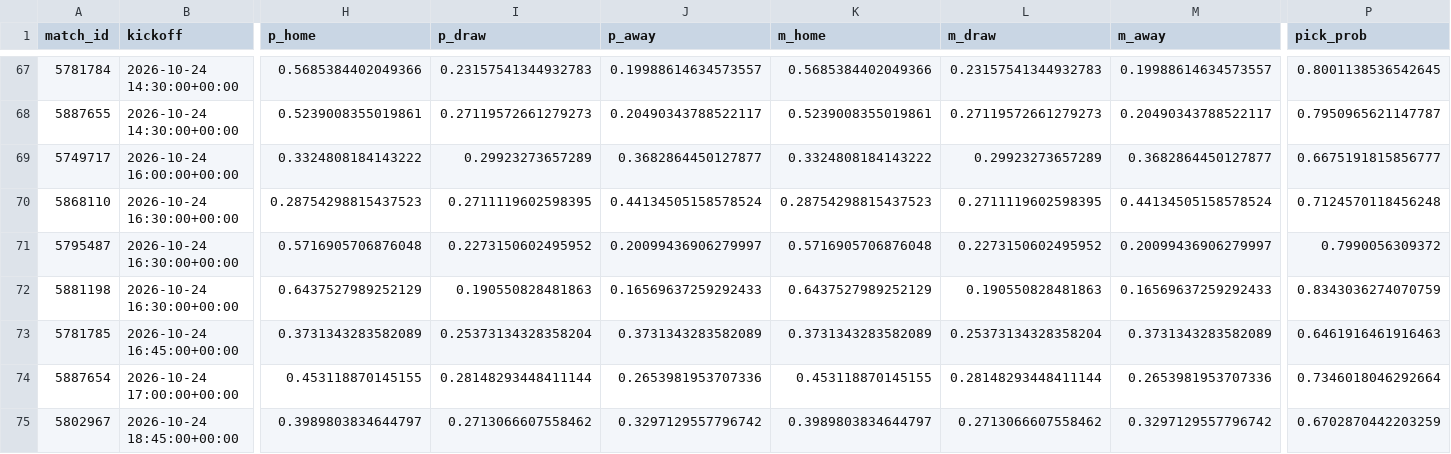
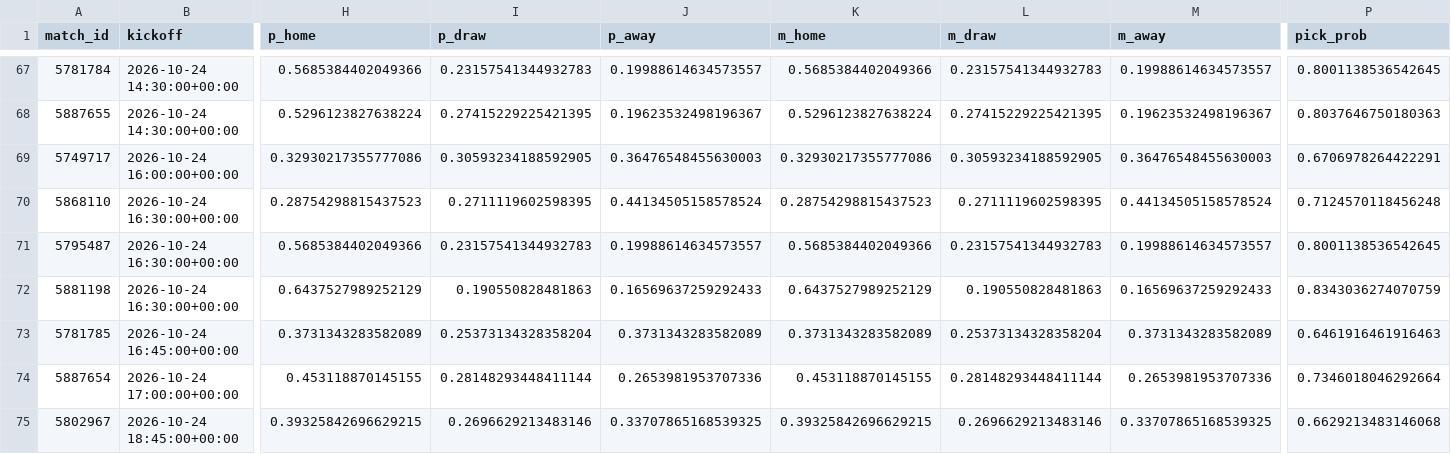
Before and after one commit to Izu83/Football-Predictor, a CSV file: history/predictions.csv, drawn as a sheet; only a part is shown, gaps mark what is left out; the diff covers the shown part only; the diff names each change by its address in the sheet, - before the commit and + after, or states it on an @@ line.

```diff
--- a/history/predictions.csv
+++ b/history/predictions.csv
-H68 (p_home): 0.5239008355019861
+H68 (p_home): 0.5296123827638224
-I68 (p_draw): 0.27119572661279273
+I68 (p_draw): 0.27415229225421395
-J68 (p_away): 0.20490343788522117
+J68 (p_away): 0.19623532498196367
-K68 (m_home): 0.5239008355019861
+K68 (m_home): 0.5296123827638224
-L68 (m_draw): 0.27119572661279273
+L68 (m_draw): 0.27415229225421395
-M68 (m_away): 0.20490343788522117
+M68 (m_away): 0.19623532498196367
-P68 (pick_prob): 0.7950965621147787
+P68 (pick_prob): 0.8037646750180363
-H69 (p_home): 0.3324808184143222
+H69 (p_home): 0.32930217355777086
-I69 (p_draw): 0.29923273657289
+I69 (p_draw): 0.30593234188592905
-J69 (p_away): 0.3682864450127877
+J69 (p_away): 0.36476548455630003
-K69 (m_home): 0.3324808184143222
+K69 (m_home): 0.32930217355777086
-L69 (m_draw): 0.29923273657289
+L69 (m_draw): 0.30593234188592905
-M69 (m_away): 0.3682864450127877
+M69 (m_away): 0.36476548455630003
-P69 (pick_prob): 0.6675191815856777
+P69 (pick_prob): 0.6706978264422291
-H71 (p_home): 0.5716905706876048
+H71 (p_home): 0.5685384402049366
-I71 (p_draw): 0.2273150602495952
+I71 (p_draw): 0.23157541344932783
-J71 (p_away): 0.20099436906279997
+J71 (p_away): 0.19988614634573557
-K71 (m_home): 0.5716905706876048
+K71 (m_home): 0.5685384402049366
-L71 (m_draw): 0.2273150602495952
+L71 (m_draw): 0.23157541344932783
-M71 (m_away): 0.20099436906279997
+M71 (m_away): 0.19988614634573557
-P71 (pick_prob): 0.7990056309372
+P71 (pick_prob): 0.8001138536542645
-H75 (p_home): 0.3989803834644797
+H75 (p_home): 0.39325842696629215
-I75 (p_draw): 0.2713066607558462
+I75 (p_draw): 0.2696629213483146
-J75 (p_away): 0.3297129557796742
+J75 (p_away): 0.33707865168539325
-K75 (m_home): 0.3989803834644797
+K75 (m_home): 0.39325842696629215
-L75 (m_draw): 0.2713066607558462
+L75 (m_draw): 0.2696629213483146
-M75 (m_away): 0.3297129557796742
+M75 (m_away): 0.33707865168539325
-P75 (pick_prob): 0.6702870442203259
+P75 (pick_prob): 0.6629213483146068
```
Also changed, not shown: 2 added rows, 2 removed rows, 34 moved rows and 65 edited cells elsewhere in this file, 1 other file.
